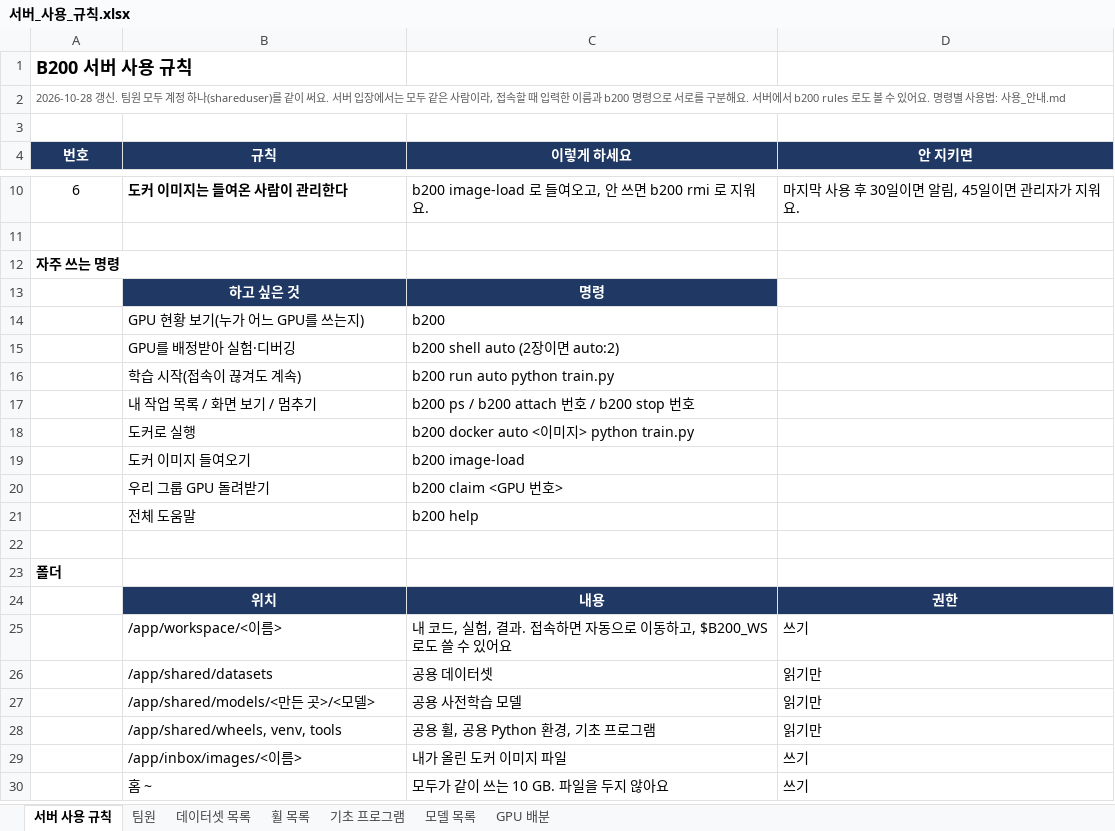
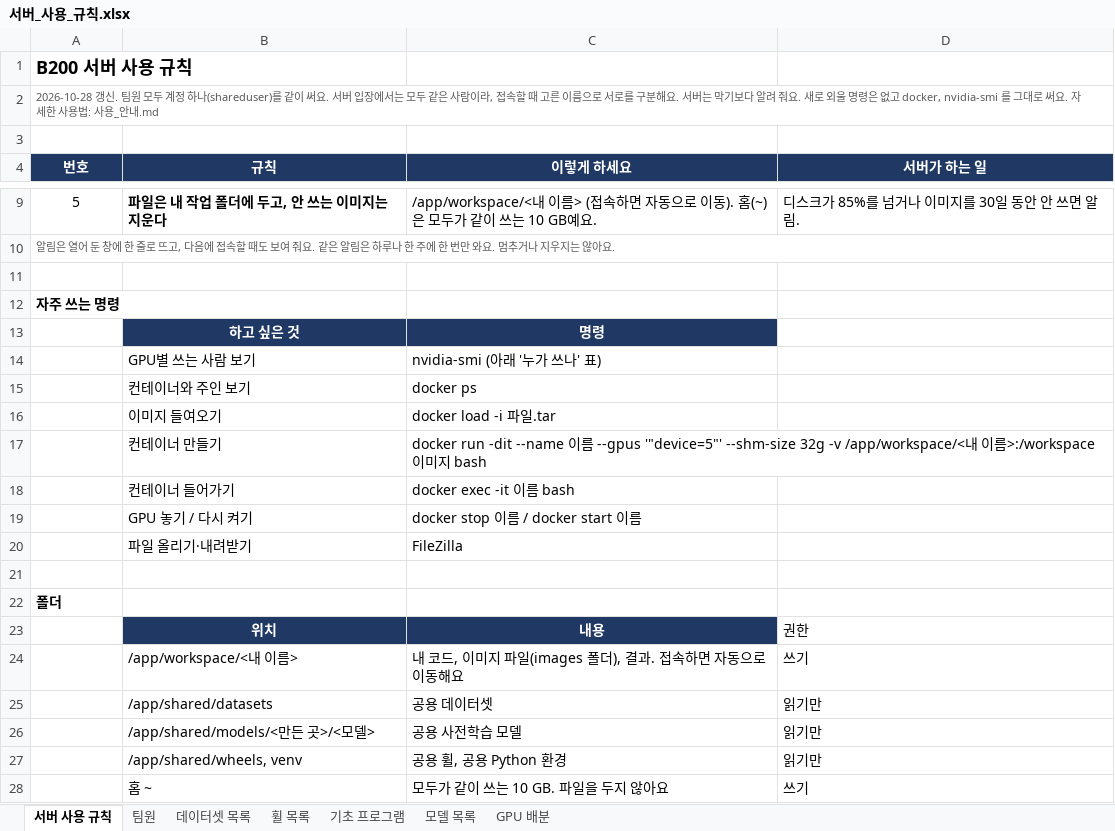
Before and after one commit to Leejunhee17/my-remote, an Excel workbook: team/서버_사용_규칙.xlsx, sheet 서버 사용 규칙, drawn as a sheet; only a part is shown, gaps mark what is left out; values as stored, in another font and other column widths than the file's, no borders; removed rows and columns are numbered as before the commit, all else as after; the diff covers the shown part only; the diff names each change by its address in the sheet, - before the commit and + after, or states it on an @@ line.

```diff
--- a/team/서버_사용_규칙.xlsx (sheet 서버 사용 규칙)
+++ b/team/서버_사용_규칙.xlsx (sheet 서버 사용 규칙)
@@ column A (번호) renumbered between rows 2 and 10 @@
-D4: 안 지키면
+D4: 서버가 하는 일
+row 9: 5 | 파일은 내 작업 폴더에 두고, 안 쓰는 이미지는 지운다 | /app/workspace/<내 이름> (접속하면 자동으로 이동). 홈(~)은 모두가 같이 쓰는 10 GB예요. | 디스크가 85%를 넘거나 이미지를 30일 동안 안 쓰면 알림.
@@ A10 alignment: center → left, text colour: black → #595959, text size: smaller @@
+A10:D10 merged
-B10 (규칙): 도커 이미지는 들여온 사람이 관리한다
+B10 (규칙): (empty)
-C10 (이렇게 하세요): b200 image-load 로 들여오고, 안 쓰면 b200 rmi 로 지워요.
+C10 (이렇게 하세요): (empty)
-D10 (서버가 하는 일): 마지막 사용 후 30일이면 알림, 45일이면 관리자가 지워요.
+D10 (서버가 하는 일): (empty)
-row 14:  | GPU 현황 보기(누가 어느 GPU를 쓰는지) | b200
-row 15:  | GPU를 배정받아 실험·디버깅 | b200 shell auto (2장이면 auto:2)
-row 16:  | 학습 시작(접속이 끊겨도 계속) | b200 run auto python train.py
-row 17:  | 내 작업 목록 / 화면 보기 / 멈추기 | b200 ps / b200 attach 번호 / b200 stop 번호
-row 18:  | 도커로 실행 | b200 docker auto <이미지> python train.py
-row 19:  | 도커 이미지 들여오기 | b200 image-load
-row 20:  | 우리 그룹 GPU 돌려받기 | b200 claim <GPU 번호>
-row 21:  | 전체 도움말 | b200 help
+row 14:  | GPU별 쓰는 사람 보기 | nvidia-smi (아래 '누가 쓰나' 표)
+row 15:  | 컨테이너와 주인 보기 | docker ps
+row 16:  | 이미지 들여오기 | docker load -i 파일.tar
+row 17:  | 컨테이너 만들기 | docker run -dit --name 이름 --gpus '"device=5"' --shm-size 32g -v /app/workspace/<내 이름>:/workspace 이미지 bash
+row 18:  | 컨테이너 들어가기 | docker exec -it 이름 bash
+row 19:  | GPU 놓기 / 다시 켜기 | docker stop 이름 / docker start 이름
+row 20:  | 파일 올리기·내려받기 | FileZilla
@@ D23 fill: #1F3864 → none, bold: on → off, text colour: #FFFFFF → black, alignment: center → left @@
-B24 (규칙): /app/workspace/<이름>
+B24 (규칙): /app/workspace/<내 이름>
-C24 (이렇게 하세요): …코드, 실험, 결과. 접속하면 자동으로 이동하고, $B200_WS 로도 쓸 수 있어요
+C24 (이렇게 하세요): …코드, 이미지 파일(images 폴더), 결과. 접속하면 자동으로 이동해요
-B27 (규칙): /app/shared/wheels, venv, tools
+B27 (규칙): /app/shared/wheels, venv
-C27 (이렇게 하세요): 공용 휠, 공용 Python 환경, 기초 프로그램
+C27 (이렇게 하세요): 공용 휠, 공용 Python 환경
-row 29:  | /app/inbox/images/<이름> | 내가 올린 도커 이미지 파일 | 쓰기
```
Also changed, not shown: 4 added rows and 5 removed rows elsewhere in this sheet, 15 other files.
